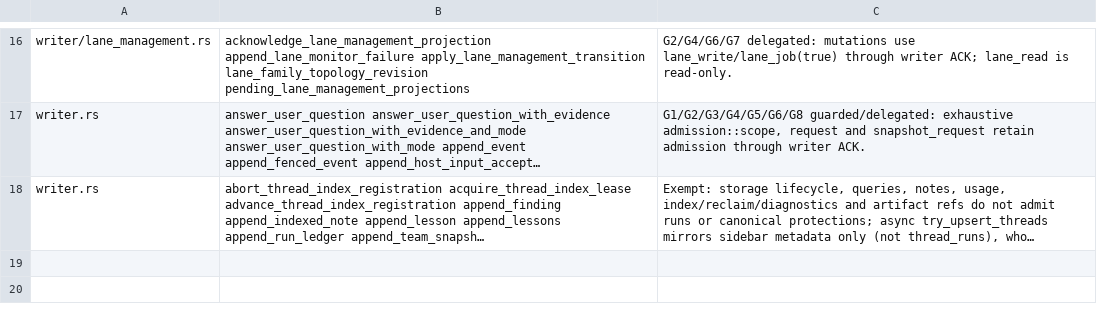
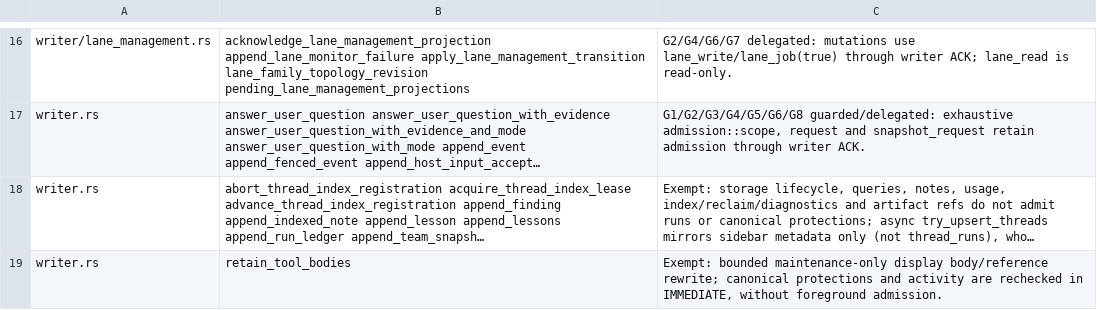
Before and after one commit to turtton/evorch, a TSV file: crates/storage/shared-test-support/archive-admission-entries.tsv, drawn as a sheet; only a part is shown, gaps mark what is left out; long unchanged cells end in …; the diff names each change by its address in the sheet, - before the commit and + after, or states it on an @@ line.

Commit message:
feat(storage): expire stale thread tool event bodies (#857)
* feat(storage): expire stale thread tool event bodies

Keep tool metadata and provider histories intact, rewrite bounded display-body references in the existing retention worker, and reclaim through existing GC and incremental vacuum. Default to seven inactive days with pin/eval/live protections. Measure and adopt 256 GC candidates per step; document recovery and verify synthetic WAL, history and cache contracts.

* fix(storage): preserve warning state across tool body retention

```diff
--- a/crates/storage/shared-test-support/archive-admission-entries.tsv
+++ b/crates/storage/shared-test-support/archive-admission-entries.tsv
+row 19: writer.rs | retain_tool_bodies | Exempt: bounded maintenance-only display body/reference rewrite; canonical protections and activity are rechecked in IMMEDIATE, without foreground admission.
```
Also changed, not shown: 25 other files.
